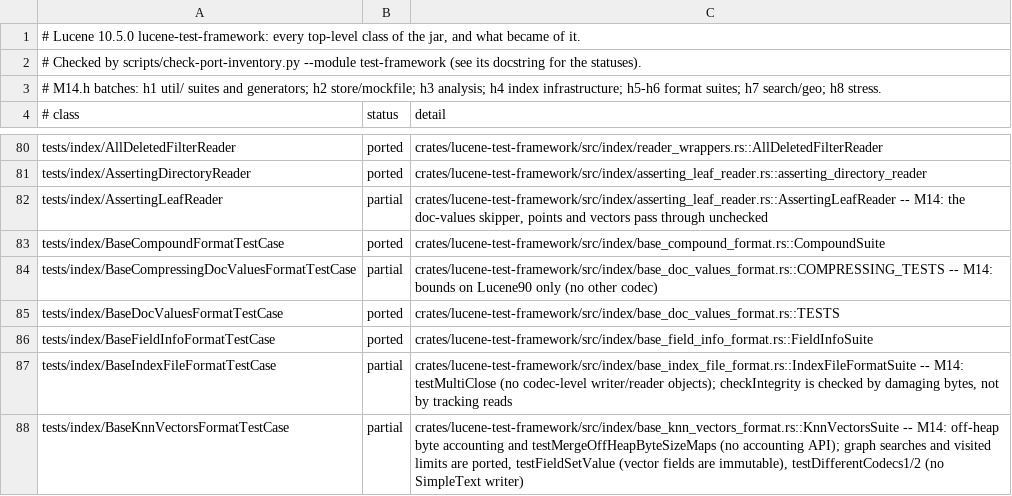
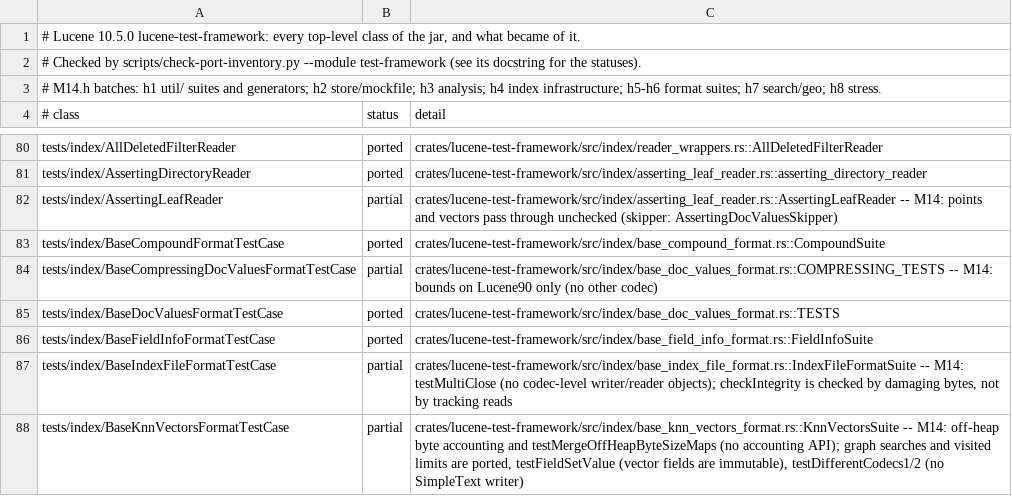
Before and after one commit to huyz0/lucene-rust, a TSV file: docs/inventory/lucene-test-framework.tsv, drawn as a sheet; only a part is shown, gaps mark what is left out.

```diff
--- a/docs/inventory/lucene-test-framework.tsv
+++ b/docs/inventory/lucene-test-framework.tsv
@@ -81,3 +81,3 @@ tests/index/AllDeletedFilterReader	ported	crates/lucene-test-framework/src/index
 tests/index/AssertingDirectoryReader	ported	crates/lucene-test-framework/src/index/asserting_leaf_reader.rs::asserting_directory_reader
-tests/index/AssertingLeafReader	partial	crates/lucene-test-framework/src/index/asserting_leaf_reader.rs::AssertingLeafReader -- M14: the doc-values skipper, points and vectors pass through unchecked
+tests/index/AssertingLeafReader	partial	crates/lucene-test-framework/src/index/asserting_leaf_reader.rs::AssertingLeafReader -- M14: points and vectors pass through unchecked (skipper: AssertingDocValuesSkipper)
 tests/index/BaseCompoundFormatTestCase	ported	crates/lucene-test-framework/src/index/base_compound_format.rs::CompoundSuite
```
Also changed, not shown: 7 other files.
